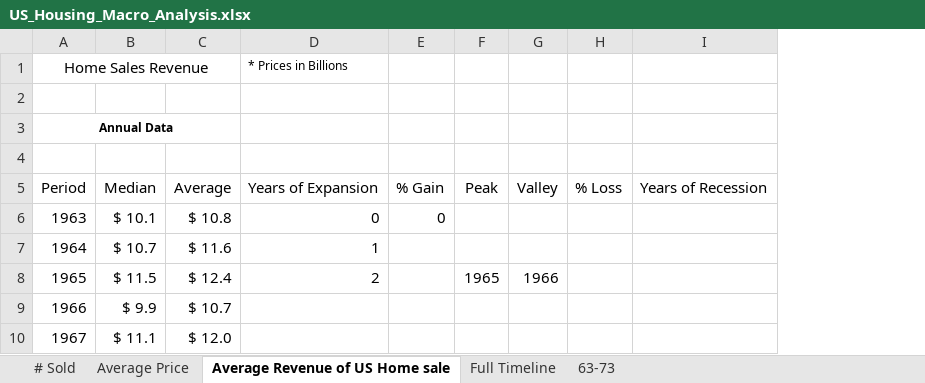
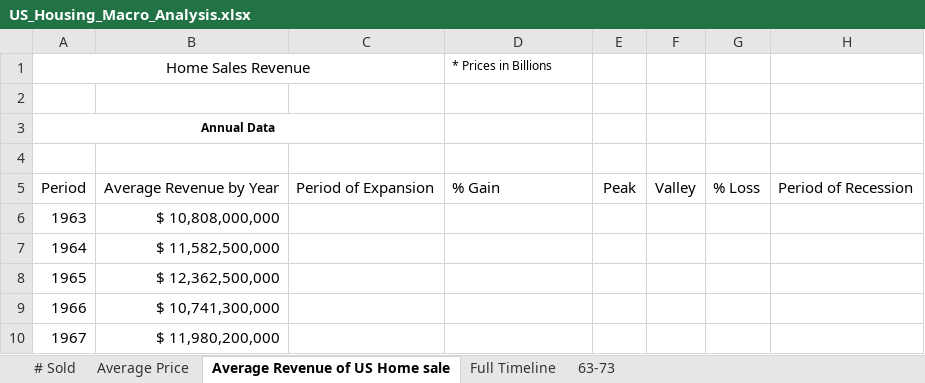
Before and after one commit to Ryan-Andrade/US_Housing_Macro, an Excel workbook: US_Housing_Macro_Analysis.xlsx, sheet Average Revenue of US Home sale, drawn as a sheet; only a part is shown; values as stored, in another font and other column widths than the file's, no borders; removed rows and columns are numbered as before the commit, all else as after; the diff names each change by its address in the sheet, - before the commit and + after, or states it on an @@ line.

Commit message:
Automated the Expansion and Recession columns.

```diff
--- a/US_Housing_Macro_Analysis.xlsx (sheet Average Revenue of US Home sale)
+++ b/US_Housing_Macro_Analysis.xlsx (sheet Average Revenue of US Home sale)
-column B, rows 5-10: Median | $ 10.1 | $ 10.7 | $ 11.5 | $ 9.9 | $ 11.1
-column C, rows 5-10: Average | $ 10.8 | $ 11.6 | $ 12.4 | $ 10.7 | $ 12.0
+column B, rows 5-10: Average Revenue by Year | $ 10,808,000,000 | $ 11,582,500,000 | $ 12,362,500,000 | $ 10,741,300,000 | $ 11,980,200,000
+column C, row 5: Period of Expansion
-column E, rows 5-6: % Gain | 0
-column I, row 5: Years of Recession
+column H, row 5: Period of Recession
-D5 (* Prices in Billions): Years of Expansion
+D5 (* Prices in Billions): % Gain
-D6 (* Prices in Billions): 0
+D6 (* Prices in Billions): (empty)
-D7 (* Prices in Billions): 1
+D7 (* Prices in Billions): (empty)
-D8 (* Prices in Billions): 2
+D8 (* Prices in Billions): (empty)
-E8: 1965
+E8: (empty)
-F8: 1966
+F8: (empty)
```
Also changed, not shown: sheet # Sold, charts or pictures, 3 other files.
